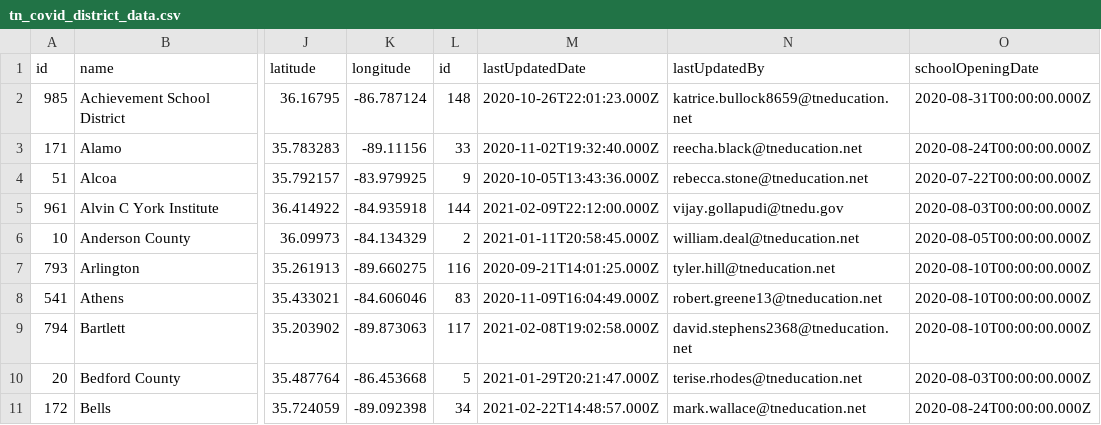
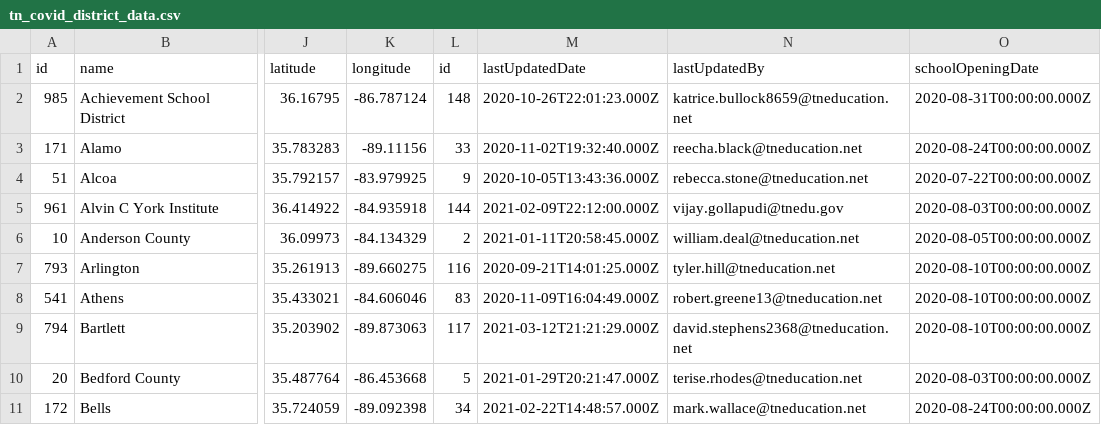
Before and after one commit to Chalkbeat/tn-covid-data, a CSV file: tn_covid_district_data.csv, drawn as a sheet; only a part is shown, gaps mark what is left out; the diff names each change by its address in the sheet, - before the commit and + after, or states it on an @@ line.

```diff
--- a/tn_covid_district_data.csv
+++ b/tn_covid_district_data.csv
-M9 (lastUpdatedDate): 2021-02-08T19:02:58.000Z
+M9 (lastUpdatedDate): 2021-03-12T21:21:29.000Z
```
